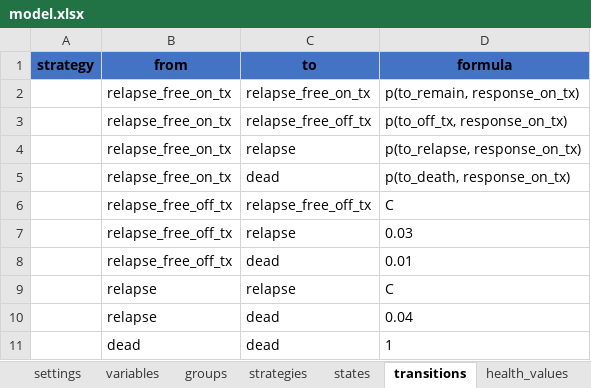
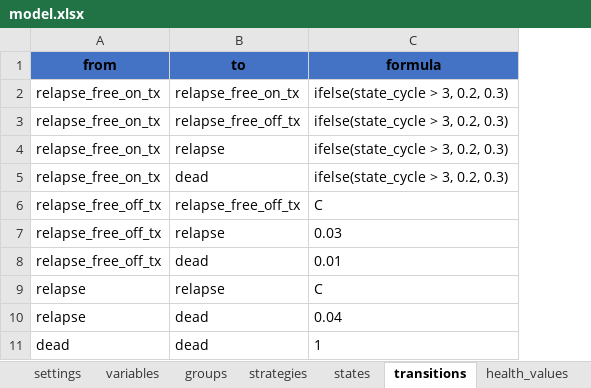
Before and after one commit to jrdnmdhl/heRomod2, an Excel workbook: inst/models/checkimab/model.xlsx, sheet transitions, drawn as a sheet; values as stored, in another font and other column widths than the file's, no borders; table styles not drawn; removed rows and columns are numbered as before the commit, all else as after; the diff names each change by its address in the sheet, - before the commit and + after, or states it on an @@ line.

Commit message:
Working state groups that share state time.

```diff
--- a/inst/models/checkimab/model.xlsx (sheet transitions)
+++ b/inst/models/checkimab/model.xlsx (sheet transitions)
-column A (strategy), empty
-C2 (formula): p(to_remain, response_on_tx)
+C2 (formula): ifelse(state_cycle > 3, 0.2, 0.3)
-C3 (formula): p(to_off_tx, response_on_tx)
+C3 (formula): ifelse(state_cycle > 3, 0.2, 0.3)
-C4 (formula): p(to_relapse, response_on_tx)
+C4 (formula): ifelse(state_cycle > 3, 0.2, 0.3)
-C5 (formula): p(to_death, response_on_tx)
+C5 (formula): ifelse(state_cycle > 3, 0.2, 0.3)
```
Also changed, not shown: sheet health_values, sheet states, sheet variables, sheet trees, sheet economic_values, sheet settings, 40 other files.
